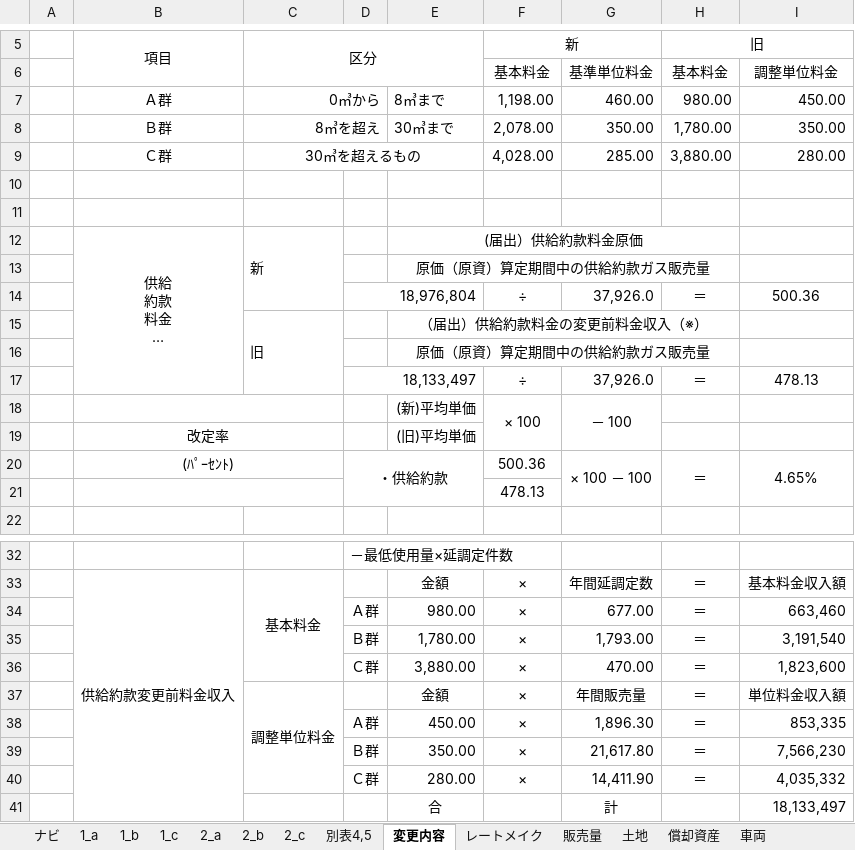
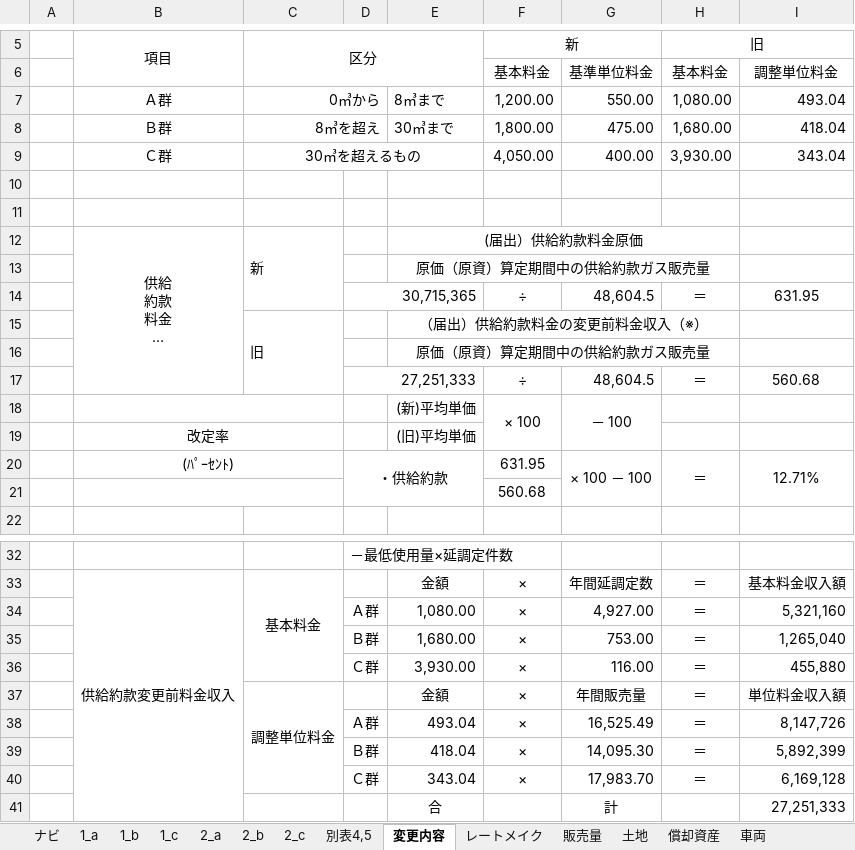
Before and after one commit to makanow/gasio-cloud, an Excel workbook: G-Calc_master.xlsx, sheet 変更内容, drawn as a sheet; only a part is shown, gaps mark what is left out; long unchanged cells end in …; values as stored, in another font and other column widths than the file's, no borders; charts and pictures not drawn; removed rows and columns are numbered as before the commit, all else as after; the diff names each change by its address in the sheet, - before the commit and + after, or states it on an @@ line.

```diff
--- a/G-Calc_master.xlsx (sheet 変更内容)
+++ b/G-Calc_master.xlsx (sheet 変更内容)
-row 7:  | Ａ群 | 0㎥から |  | 8㎥まで | 1,198.00 | 460.00 | 980.00 | 450.00
-row 8:  | Ｂ群 | 8㎥を超え |  | 30㎥まで | 2,078.00 | 350.00 | 1,780.00 | 350.00
-row 9:  | Ｃ群 | 30㎥を超えるもの |  |  | 4,028.00 | 285.00 | 3,880.00 | 280.00
+row 7:  | Ａ群 | 0㎥から |  | 8㎥まで | 1,200.00 | 550.00 | 1,080.00 | 493.04
+row 8:  | Ｂ群 | 8㎥を超え |  | 30㎥まで | 1,800.00 | 475.00 | 1,680.00 | 418.04
+row 9:  | Ｃ群 | 30㎥を超えるもの |  |  | 4,050.00 | 400.00 | 3,930.00 | 343.04
-row 14:  |  |  | 18,976,804 |  | ÷ | 37,926.0 | ＝ | 500.36
+row 14:  |  |  | 30,715,365 |  | ÷ | 48,604.5 | ＝ | 631.95
-row 17:  |  |  | 18,133,497 |  | ÷ | 37,926.0 | ＝ | 478.13
+row 17:  |  |  | 27,251,333 |  | ÷ | 48,604.5 | ＝ | 560.68
-F20 (新): 500.36
+F20 (新): 631.95
-I20: 4.65%
+I20: 12.71%
-F21 (新): 478.13
+F21 (新): 560.68
-E34: 980.00
+E34: 1,080.00
-G34: 677.00
+G34: 4,927.00
-I34: 663,460
+I34: 5,321,160
-E35: 1,780.00
+E35: 1,680.00
-G35: 1,793.00
+G35: 753.00
-I35: 3,191,540
+I35: 1,265,040
-E36: 3,880.00
+E36: 3,930.00
-G36: 470.00
+G36: 116.00
-I36: 1,823,600
+I36: 455,880
-E38: 450.00
+E38: 493.04
-G38: 1,896.30
+G38: 16,525.49
-I38: 853,335
+I38: 8,147,726
-E39: 350.00
+E39: 418.04
-G39: 21,617.80
+G39: 14,095.30
-I39: 7,566,230
+I39: 5,892,399
-E40: 280.00
+E40: 343.04
-G40: 14,411.90
+G40: 17,983.70
-I40: 4,035,332
+I40: 6,169,128
-I41: 18,133,497
+I41: 27,251,333
```
Also changed, not shown: sheet 償却資産, sheet 別表4,5, sheet レートメイク, sheet 2_a, sheet 1_a, sheet 販売量, 8 more sheets, formulas that keep their value, charts or pictures.
